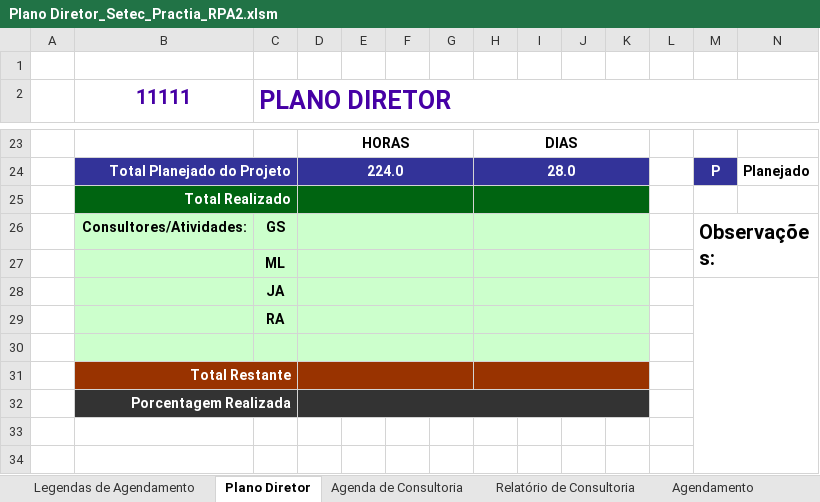
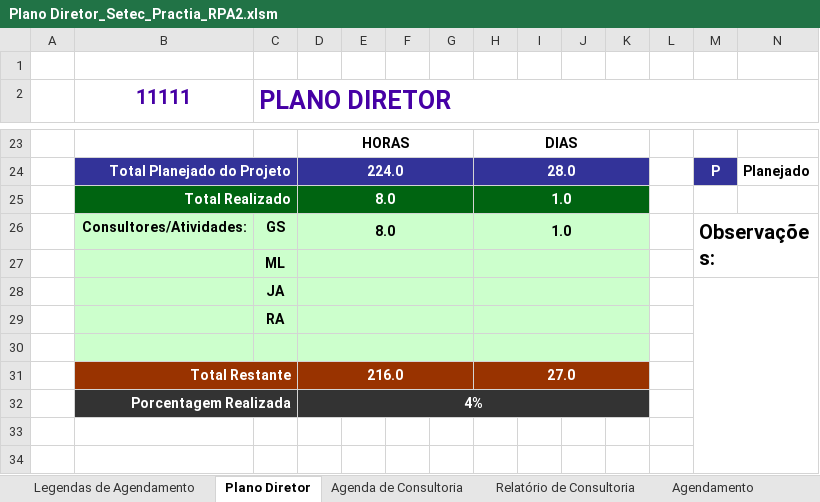
Before and after one commit to jean-practia/Practia, an Excel workbook: arquivos/Plano Diretor_Setec_Practia_RPA2.xlsm, sheet Plano Diretor, drawn as a sheet; only a part is shown, gaps mark what is left out; values as stored, in another font and other column widths than the file's, no borders; charts and pictures and conditional formats not drawn; removed rows and columns are numbered as before the commit, all else as after; rows hold the shown columns only; the diff names each change by its address in the sheet, - before the commit and + after, or states it on an @@ line.

```diff
--- a/arquivos/Plano Diretor_Setec_Practia_RPA2.xlsm (sheet Plano Diretor)
+++ b/arquivos/Plano Diretor_Setec_Practia_RPA2.xlsm (sheet Plano Diretor)
-row 25:  | Total Realizado
+row 25:  | Total Realizado |  | 8.0 |  |  |  | 1.0
-D26: (empty)
+D26: 8.0
-H26: (empty)
+H26: 1.0
-row 31:  | Total Restante
-row 32:  | Porcentagem Realizada
+row 31:  | Total Restante |  | 216.0 |  |  |  | 27.0
+row 32:  | Porcentagem Realizada |  | 4%
```
Also changed, not shown: sheet Relatório de Consultoria, sheet Agendamento, sheet Legendas de Agendamento, sheet Agenda de Consultoria, hidden cells, charts or pictures.
